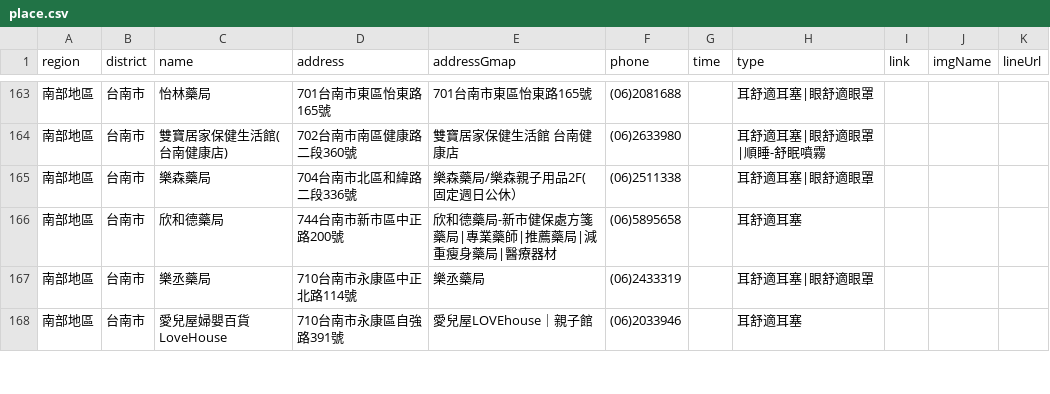
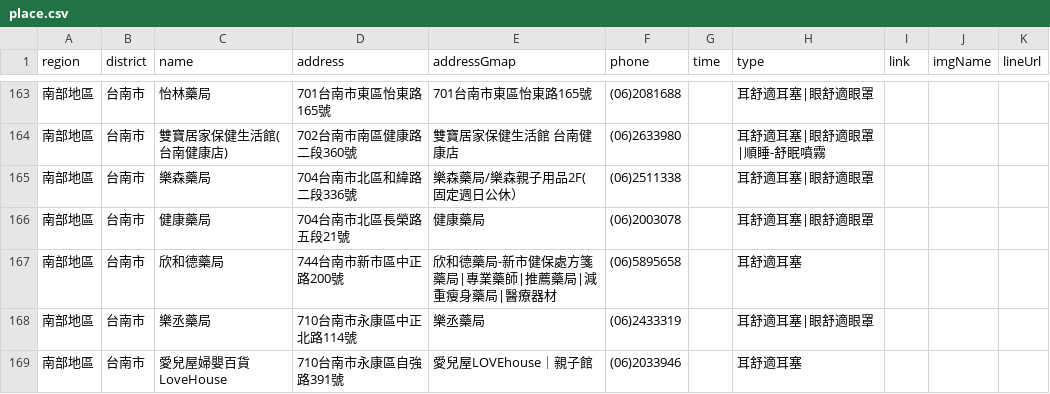
Before and after one commit to Jim-Chang/acousdea-sale-place-public, a CSV file: place/place.csv, drawn as a sheet; only a part is shown, gaps mark what is left out; the diff names each change by its address in the sheet, - before the commit and + after, or states it on an @@ line.

Commit message:
date

```diff
--- a/place/place.csv
+++ b/place/place.csv
+row 166: 南部地區 | 台南市 | 健康藥局 | 704台南市北區長榮路五段21號 | 健康藥局 | (06)2003078 |  | 耳舒適耳塞|眼舒適眼罩
```
